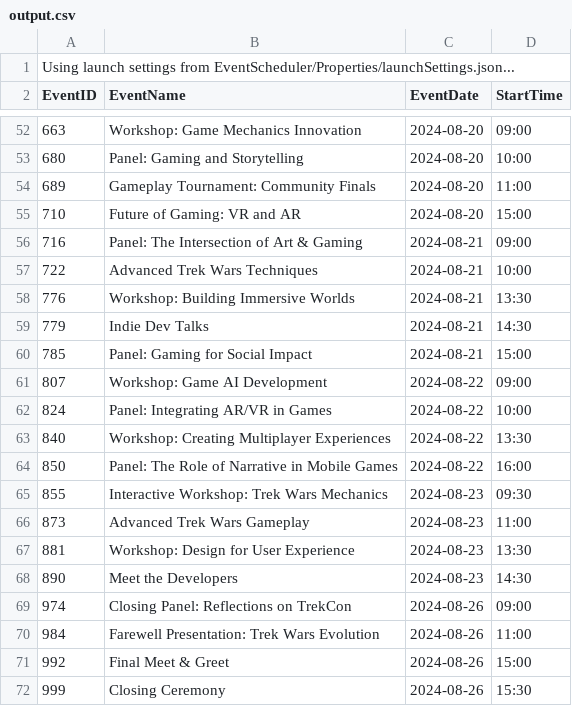
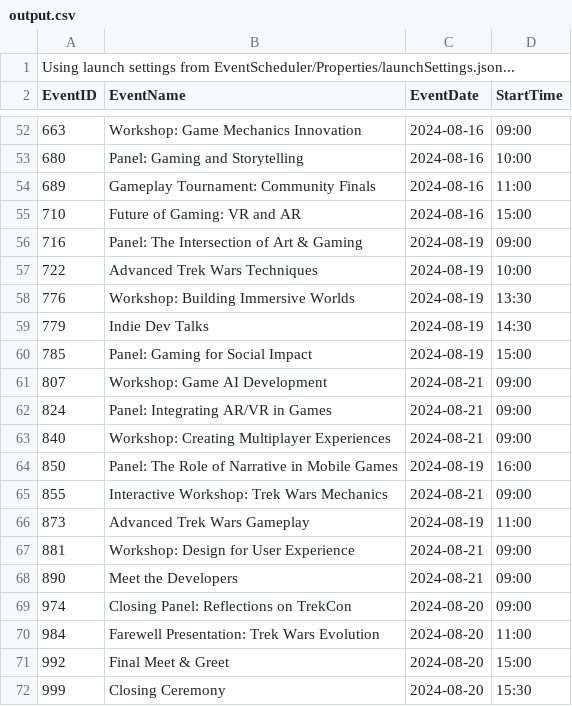
Before and after one commit to Trung6405/A2_SWII, a CSV file: output.csv, drawn as a sheet; only a part is shown, gaps mark what is left out; the diff covers the shown part only.

Commit message:
i went back to earlier github version as it was better than curent one. will start over from here

```diff
--- a/output.csv
+++ b/output.csv
@@ -52,21 +52,21 @@ EventID,EventName,EventDate,StartTime
-663,Workshop: Game Mechanics Innovation,2024-08-20,09:00
-680,Panel: Gaming and Storytelling,2024-08-20,10:00
-689,Gameplay Tournament: Community Finals,2024-08-20,11:00
-710,Future of Gaming: VR and AR,2024-08-20,15:00
-716,Panel: The Intersection of Art & Gaming,2024-08-21,09:00
-722,Advanced Trek Wars Techniques,2024-08-21,10:00
-776,Workshop: Building Immersive Worlds,2024-08-21,13:30
-779,Indie Dev Talks,2024-08-21,14:30
-785,Panel: Gaming for Social Impact,2024-08-21,15:00
-807,Workshop: Game AI Development,2024-08-22,09:00
-824,Panel: Integrating AR/VR in Games,2024-08-22,10:00
-840,Workshop: Creating Multiplayer Experiences,2024-08-22,13:30
-850,Panel: The Role of Narrative in Mobile Games,2024-08-22,16:00
-855,Interactive Workshop: Trek Wars Mechanics,2024-08-23,09:30
-873,Advanced Trek Wars Gameplay,2024-08-23,11:00
-881,Workshop: Design for User Experience,2024-08-23,13:30
-890,Meet the Developers,2024-08-23,14:30
-974,Closing Panel: Reflections on TrekCon,2024-08-26,09:00
-984,Farewell Presentation: Trek Wars Evolution,2024-08-26,11:00
-992,Final Meet & Greet,2024-08-26,15:00
-999,Closing Ceremony,2024-08-26,15:30
+663,Workshop: Game Mechanics Innovation,2024-08-16,09:00
+680,Panel: Gaming and Storytelling,2024-08-16,10:00
+689,Gameplay Tournament: Community Finals,2024-08-16,11:00
+710,Future of Gaming: VR and AR,2024-08-16,15:00
+716,Panel: The Intersection of Art & Gaming,2024-08-19,09:00
+722,Advanced Trek Wars Techniques,2024-08-19,10:00
+776,Workshop: Building Immersive Worlds,2024-08-19,13:30
+779,Indie Dev Talks,2024-08-19,14:30
+785,Panel: Gaming for Social Impact,2024-08-19,15:00
+807,Workshop: Game AI Development,2024-08-21,09:00
+824,Panel: Integrating AR/VR in Games,2024-08-21,09:00
+840,Workshop: Creating Multiplayer Experiences,2024-08-21,09:00
+850,Panel: The Role of Narrative in Mobile Games,2024-08-19,16:00
+855,Interactive Workshop: Trek Wars Mechanics,2024-08-21,09:00
+873,Advanced Trek Wars Gameplay,2024-08-19,11:00
+881,Workshop: Design for User Experience,2024-08-21,09:00
+890,Meet the Developers,2024-08-21,09:00
+974,Closing Panel: Reflections on TrekCon,2024-08-20,09:00
+984,Farewell Presentation: Trek Wars Evolution,2024-08-20,11:00
+992,Final Meet & Greet,2024-08-20,15:00
+999,Closing Ceremony,2024-08-20,15:30
```
Also changed, not shown: 31 edited cells elsewhere in this file, 30 other files.
